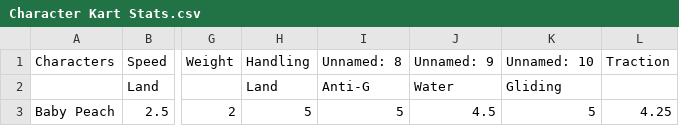
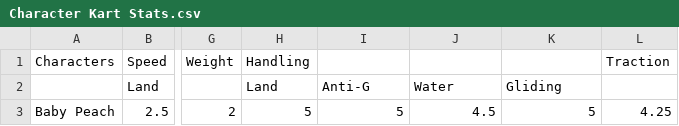
Before and after one commit to brookehiggins/mario-kart-data, a CSV file: Character Kart Stats.csv, drawn as a sheet; only a part is shown, gaps mark what is left out; the diff names each change by its address in the sheet, - before the commit and + after, or states it on an @@ line.

Commit message:
Update Character Kart Stats.csv

```diff
--- a/Character Kart Stats.csv
+++ b/Character Kart Stats.csv
-I1: Unnamed: 8
+I1: (empty)
-J1: Unnamed: 9
+J1: (empty)
-K1: Unnamed: 10
+K1: (empty)
```
